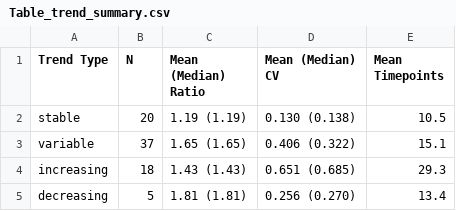
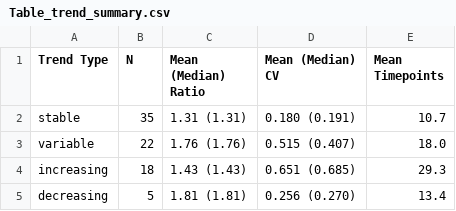
Before and after one commit to lter/ssecr-c-cycling, a CSV file: figures/Table_trend_summary.csv, drawn as a sheet.

```diff
--- a/figures/Table_trend_summary.csv
+++ b/figures/Table_trend_summary.csv
@@ -1,4 +1,4 @@
 "Trend Type","N","Mean (Median) Ratio","Mean (Median) CV","Mean Timepoints"
-"stable",20,"1.19 (1.19)","0.130 (0.138)","10.5"
-"variable",37,"1.65 (1.65)","0.406 (0.322)","15.1"
+"stable",35,"1.31 (1.31)","0.180 (0.191)","10.7"
+"variable",22,"1.76 (1.76)","0.515 (0.407)","18.0"
 "increasing",18,"1.43 (1.43)","0.651 (0.685)","29.3"
```
Also changed, not shown: data/harmonized/detection_time_analysis.csv, data/harmonized/trend_analysis_results.csv, 13 other files.
